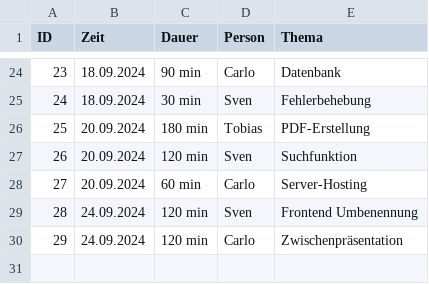
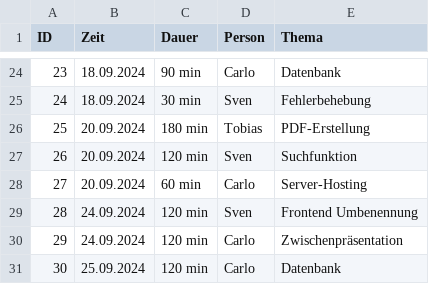
Before and after one commit to Software-Engineering-I-HWR/GourmetGuide, a CSV file: Zeiterfassung.csv, drawn as a sheet; only a part is shown, gaps mark what is left out.

Commit message:
Update Zeiterfassung.csv

```diff
--- a/Zeiterfassung.csv
+++ b/Zeiterfassung.csv
@@ -30 +30,2 @@ ID, Zeit, Dauer, Person, Thema
 29,24.09.2024, 120 min, Carlo, Zwischenpräsentation
+30,25.09.2024, 120 min, Carlo, Datenbank
```
